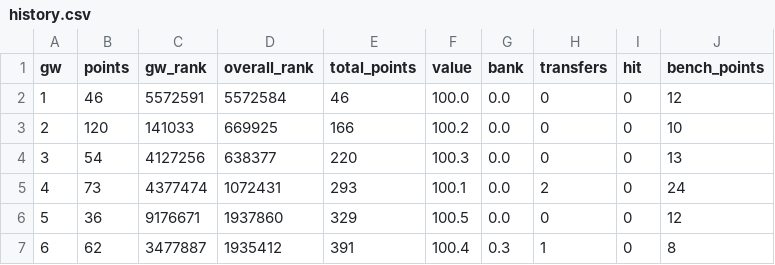
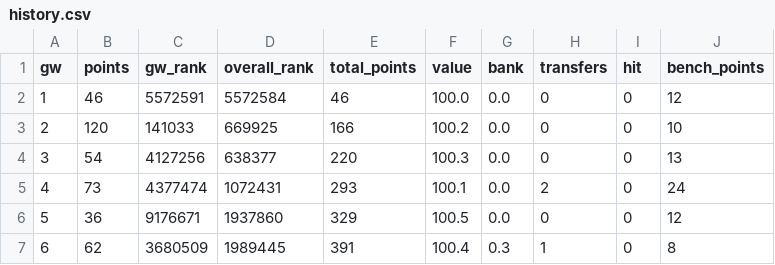
Before and after one commit to steinim/fpl-data, a CSV file: data/entry/history.csv, drawn as a sheet.

```diff
--- a/data/entry/history.csv
+++ b/data/entry/history.csv
@@ -6,2 +6,2 @@ gw,points,gw_rank,overall_rank,total_points,value,bank,transfers,hit,bench_point
 5,36,9176671,1937860,329,100.5,0.0,0,0,12
-6,62,3477887,1935412,391,100.4,0.3,1,0,8
+6,62,3680509,1989445,391,100.4,0.3,1,0,8
```
Also changed, not shown: data/events.csv, data/live/gw6.csv, 6 other files.
